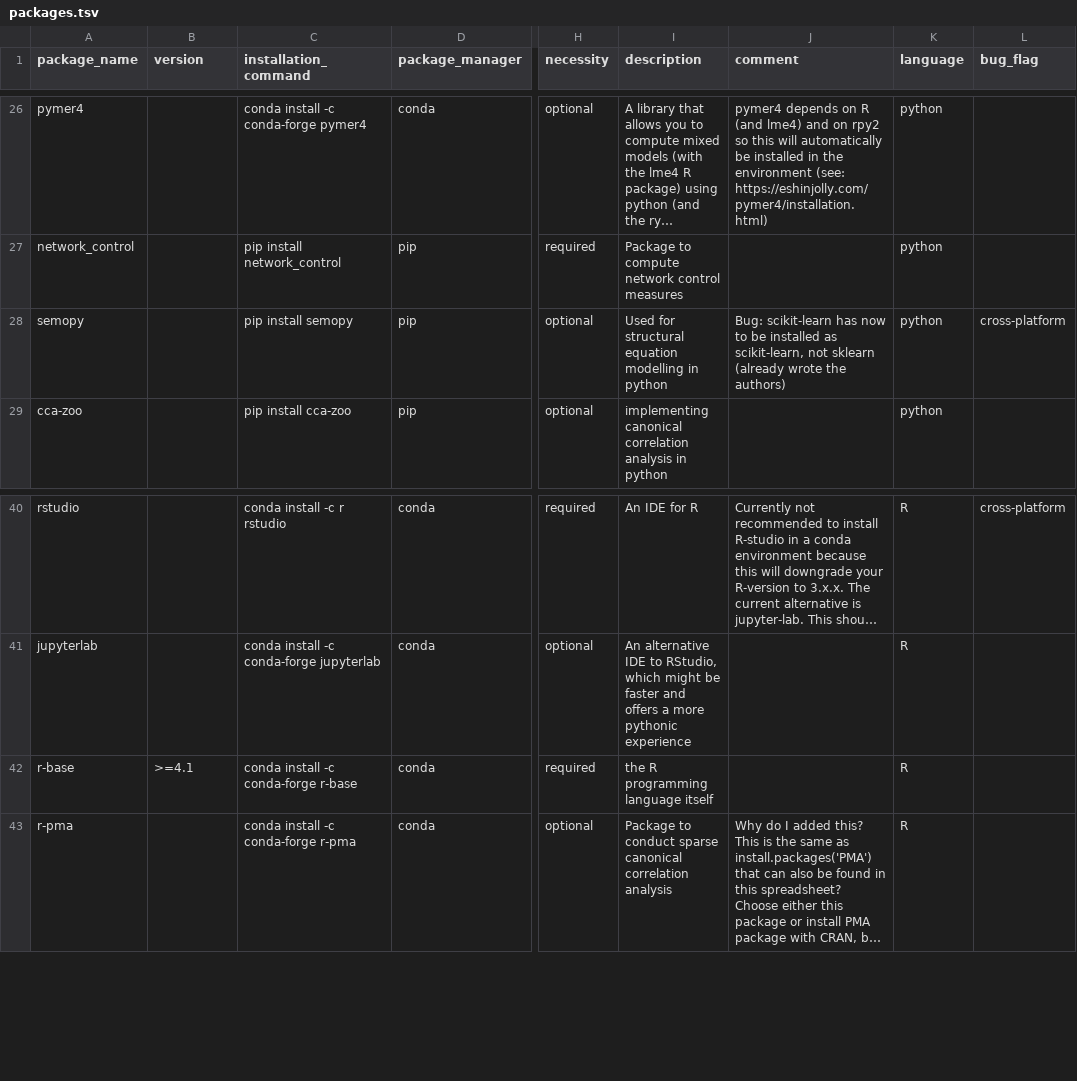
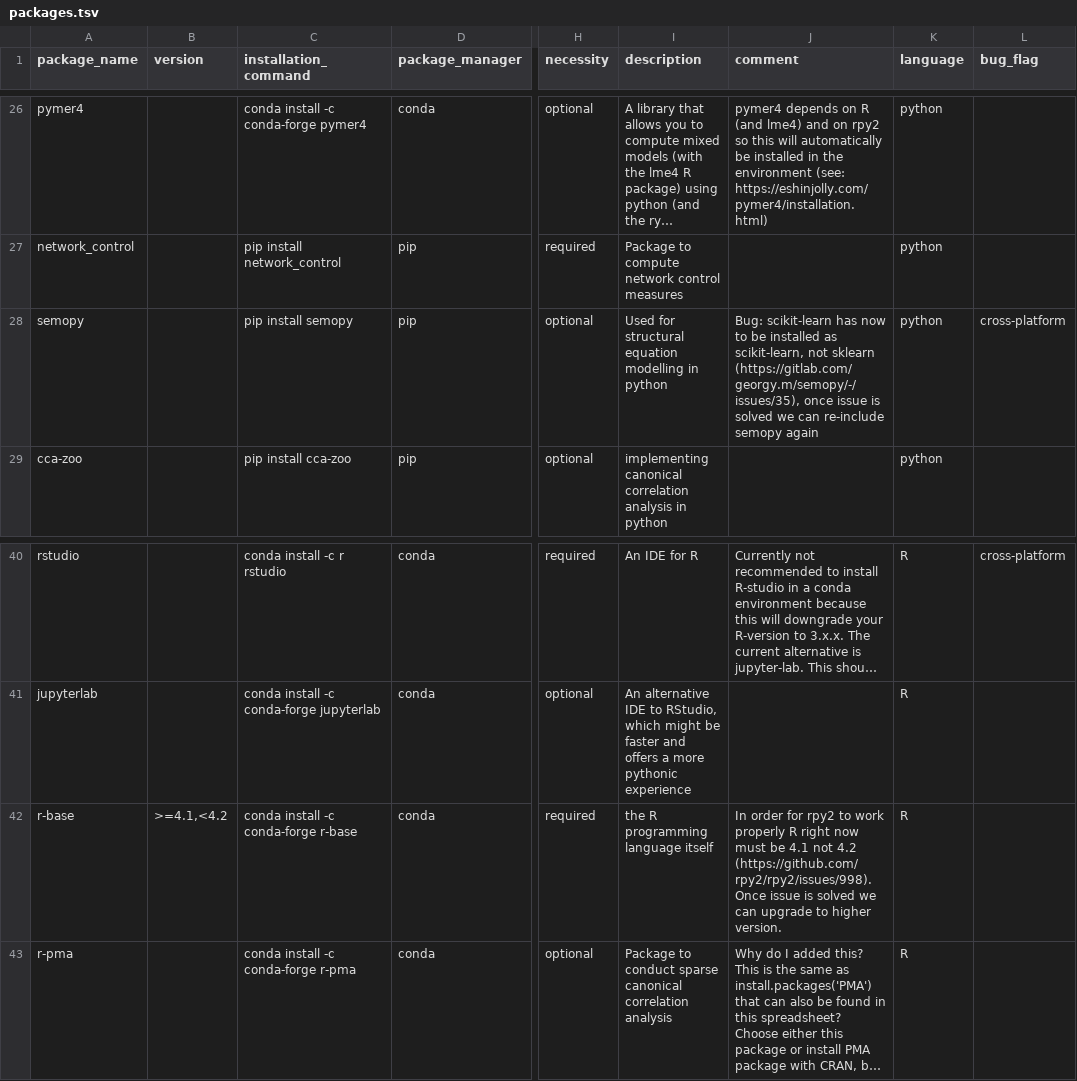
Before and after one commit to JohannesWiesner/tcy, a TSV file: packages.tsv, drawn as a sheet; only a part is shown, gaps mark what is left out; long unchanged cells end in …; the diff names each change by its address in the sheet, - before the commit and + after, or states it on an @@ line.

```diff
--- a/packages.tsv
+++ b/packages.tsv
-J28 (comment): …not sklearn (already wrote the authors)
+J28 (comment): …not sklearn (https://gitlab.com/georgy.m/semopy/-/issues/35), once issue is solved we can re-include semopy again
-B42 (version): >=4.1
+B42 (version): >=4.1,<4.2
-J42 (comment): (empty)
+J42 (comment): In order for rpy2 to work properly R right now must be 4.1 not 4.2 (https://github.com/rpy2/rpy2/issues/998). Once issue is solved we can upgrade to higher version.
```
Also changed, not shown: 1 other file.
